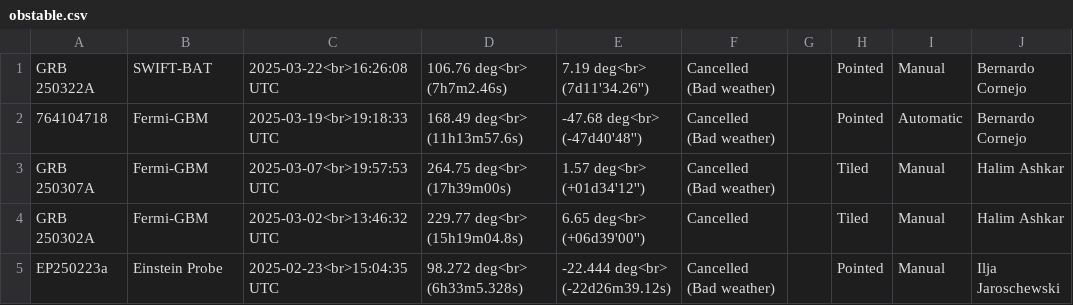
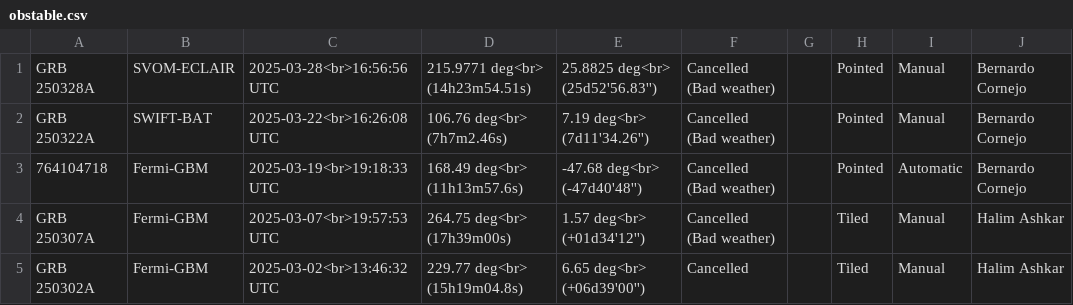
Before and after one commit to wxssym/grbhess.github.io, a CSV file: obstable.csv, drawn as a sheet; only a part is shown; the shorter side is filled out with more unchanged rows; the diff names each change by its address in the sheet, - before the commit and + after, or states it on an @@ line.

Commit message:
GRB 250328A update

```diff
--- a/obstable.csv
+++ b/obstable.csv
+row 1: GRB 250328A | SVOM-ECLAIR | 2025-03-28<br>16:56:56 UTC | 215.9771 deg<br> (14h23m54.51s) | 25.8825 deg<br> (25d52'56.83'') | Cancelled (Bad weather) |  | Pointed | Manual | Bernardo Cornejo
```
